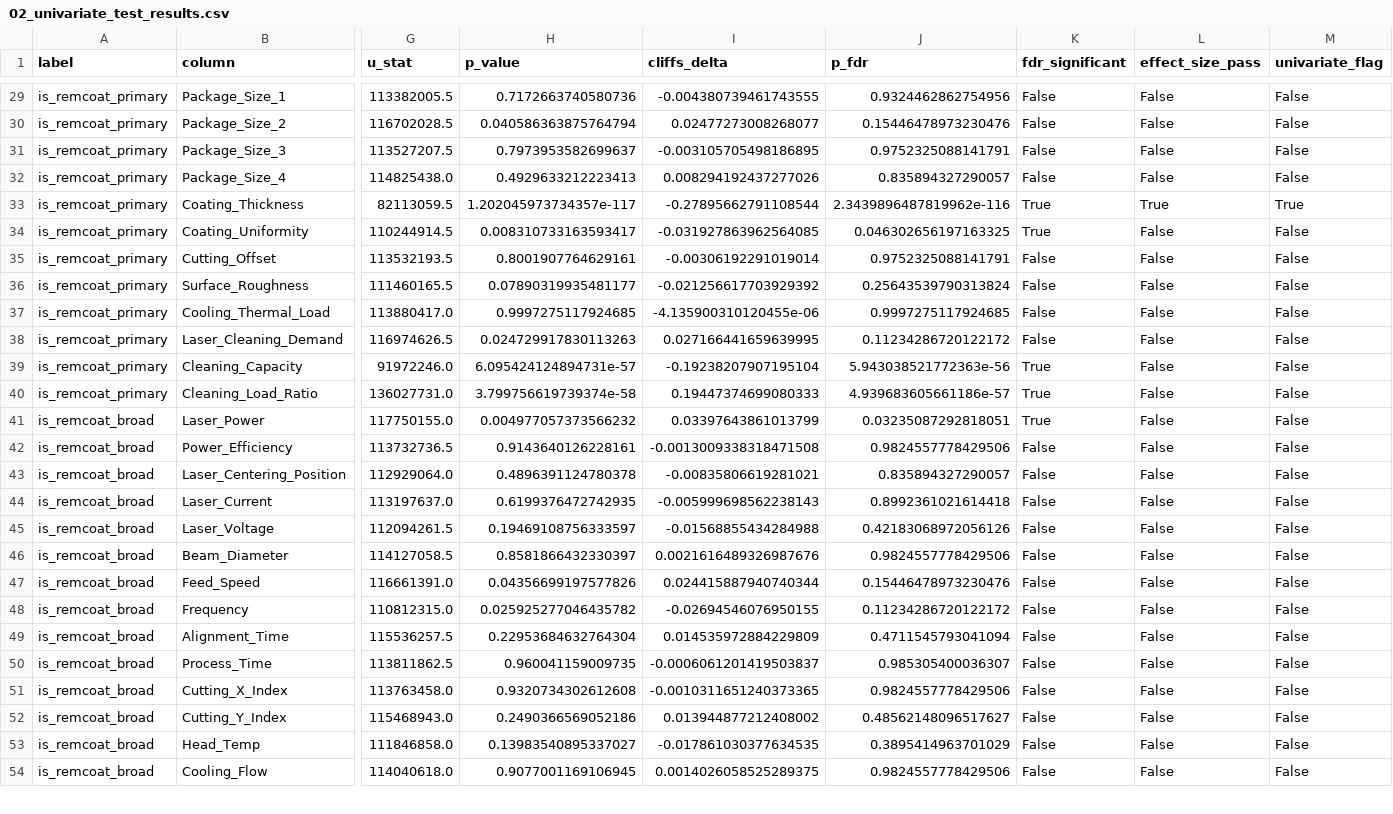
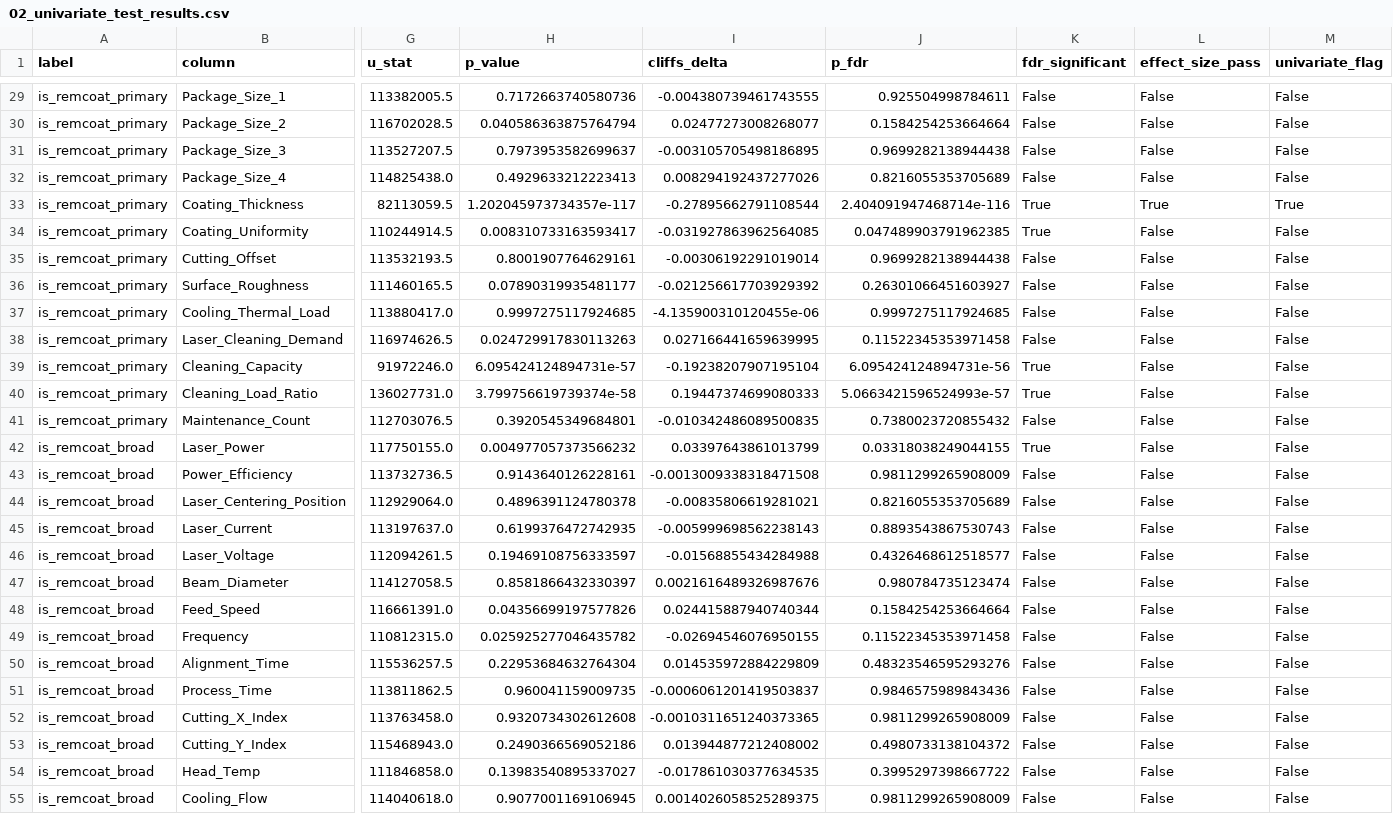
Before and after one commit to Mango-Orange-smoothie/SKSuniC_14th, a CSV file: 26.07.30_2102_Goal2_REM_COAT_유효인자_분석/02_univariate_test_results.csv, drawn as a sheet; only a part is shown, gaps mark what is left out; addresses are those after the commit; rows hold the shown columns only; the diff covers the shown part only; the diff names each change by its address in the sheet, - before the commit and + after, or states it on an @@ line.

```diff
--- a/26.07.30_2102_Goal2_REM_COAT_유효인자_분석/02_univariate_test_results.csv
+++ b/26.07.30_2102_Goal2_REM_COAT_유효인자_분석/02_univariate_test_results.csv
-J29 (p_fdr): 0.9324462862754956
+J29 (p_fdr): 0.925504998784611
-J30 (p_fdr): 0.15446478973230476
+J30 (p_fdr): 0.1584254253664664
-J31 (p_fdr): 0.9752325088141791
+J31 (p_fdr): 0.9699282138944438
-J32 (p_fdr): 0.835894327290057
+J32 (p_fdr): 0.8216055353705689
-J33 (p_fdr): 2.3439896487819962e-116
+J33 (p_fdr): 2.404091947468714e-116
-J34 (p_fdr): 0.046302656197163325
+J34 (p_fdr): 0.047489903791962385
-J35 (p_fdr): 0.9752325088141791
+J35 (p_fdr): 0.9699282138944438
-J36 (p_fdr): 0.25643539790313824
+J36 (p_fdr): 0.26301066451603927
-J38 (p_fdr): 0.11234286720122172
+J38 (p_fdr): 0.11522345353971458
-J39 (p_fdr): 5.943038521772363e-56
+J39 (p_fdr): 6.095424124894731e-56
-J40 (p_fdr): 4.939683605661186e-57
+J40 (p_fdr): 5.0663421596524993e-57
+row 41: is_remcoat_primary | Maintenance_Count | 112703076.5 | 0.3920545349684801 | -0.010342486089500835 | 0.7380023720855432 | False | False | False
-J42 (p_fdr): 0.03235087292818051
+J42 (p_fdr): 0.03318038249044155
-J43 (p_fdr): 0.9824557778429506
+J43 (p_fdr): 0.9811299265908009
-J44 (p_fdr): 0.835894327290057
+J44 (p_fdr): 0.8216055353705689
-J45 (p_fdr): 0.8992361021614418
+J45 (p_fdr): 0.8893543867530743
-J46 (p_fdr): 0.42183068972056126
+J46 (p_fdr): 0.4326468612518577
-J47 (p_fdr): 0.9824557778429506
+J47 (p_fdr): 0.980784735123474
-J48 (p_fdr): 0.15446478973230476
+J48 (p_fdr): 0.1584254253664664
-J49 (p_fdr): 0.11234286720122172
+J49 (p_fdr): 0.11522345353971458
-J50 (p_fdr): 0.4711545793041094
+J50 (p_fdr): 0.48323546595293276
-J51 (p_fdr): 0.985305400036307
+J51 (p_fdr): 0.9846575989843436
-J52 (p_fdr): 0.9824557778429506
+J52 (p_fdr): 0.9811299265908009
-J53 (p_fdr): 0.48562148096517627
+J53 (p_fdr): 0.4980733138104372
-J54 (p_fdr): 0.3895414963701029
+J54 (p_fdr): 0.3995297398667722
-J55 (p_fdr): 0.9824557778429506
+J55 (p_fdr): 0.9811299265908009
```
Also changed, not shown: 1 added row and 49 edited cells elsewhere in this file, 26.07.30_2102_Goal2_REM_COAT_유효인자_분석/03_tree_importance.csv, 26.07.30_2102_Goal2_REM_COAT_유효인자_분석/04_rem_coat_influence_factors_final.csv, 4 other files.
